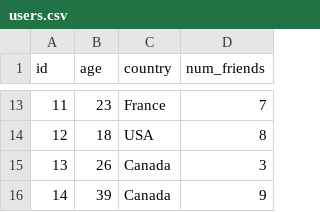
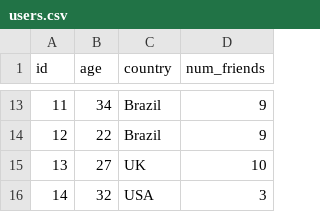
Before and after one commit to AslanKarimov46/Data, a CSV file: users.csv, drawn as a sheet; only a part is shown, gaps mark what is left out; the diff covers the shown part only.

```diff
--- a/users.csv
+++ b/users.csv
@@ -13,4 +13,4 @@ id,age,country,num_friends
-11,23,France,7
-12,18,USA,8
-13,26,Canada,3
-14,39,Canada,9
+11,34,Brazil,9
+12,22,Brazil,9
+13,27,UK,10
+14,32,USA,3
```
Also changed, not shown: 31 edited cells elsewhere in this file, edges.csv, 1 other file.
